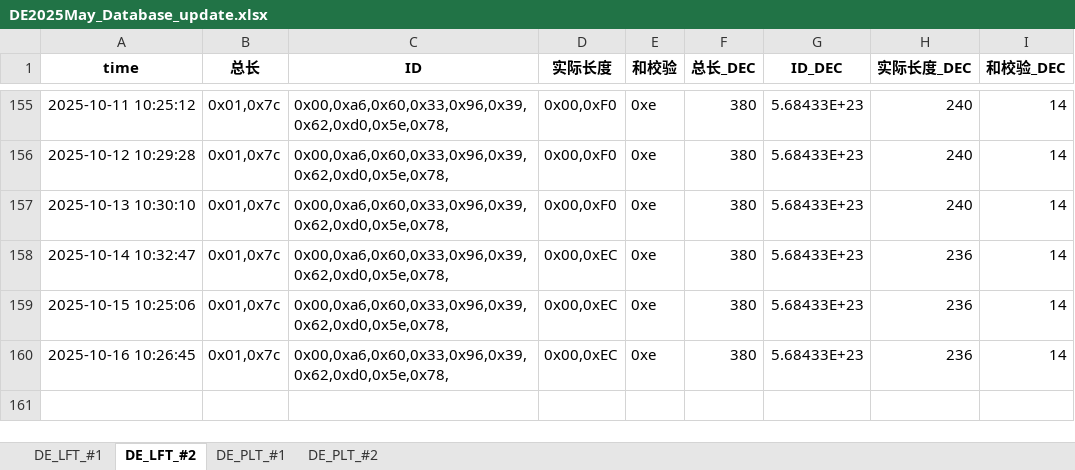
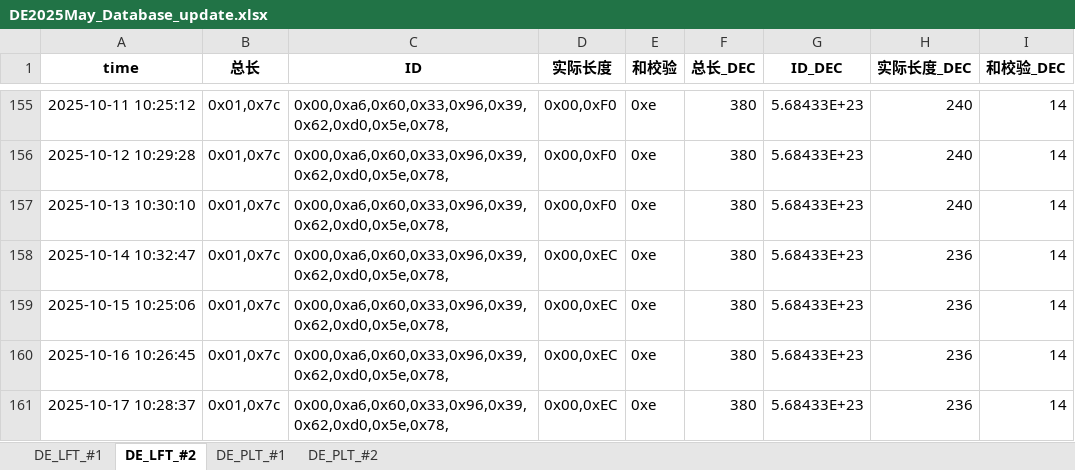
Before and after one commit to weichencsu/tbo_may2025, an Excel workbook: DE2025May_Database_update.xlsx, sheet DE_LFT_#2, drawn as a sheet; only a part is shown, gaps mark what is left out; values as stored, in another font and other column widths than the file's, no borders; the diff names each change by its address in the sheet, - before the commit and + after, or states it on an @@ line.

```diff
--- a/DE2025May_Database_update.xlsx (sheet DE_LFT_#2)
+++ b/DE2025May_Database_update.xlsx (sheet DE_LFT_#2)
+row 161: 2025-10-17 10:28:37 | 0x01,0x7c | 0x00,0xa6,0x60,0x33,0x96,0x39,0x62,0xd0,0x5e,0x78, | 0x00,0xEC | 0xe | 380 | 5.68433E+23 | 236 | 14
```
Also changed, not shown: sheet DE_PLT_#1, sheet DE_PLT_#2, sheet DE_LFT_#1.
